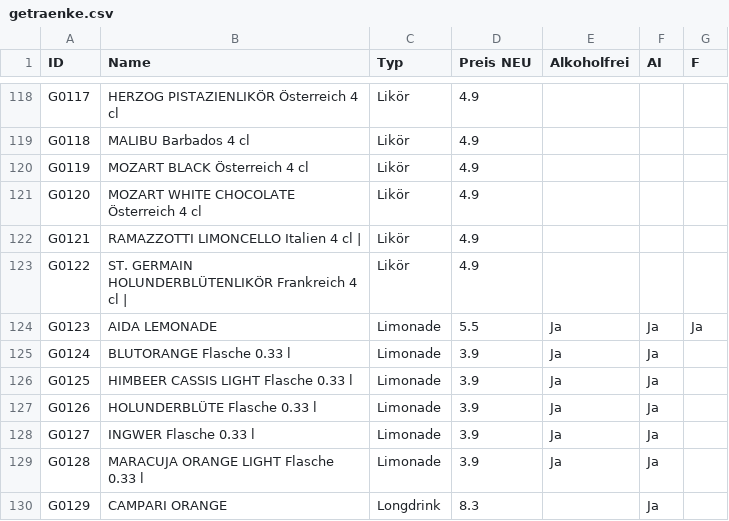
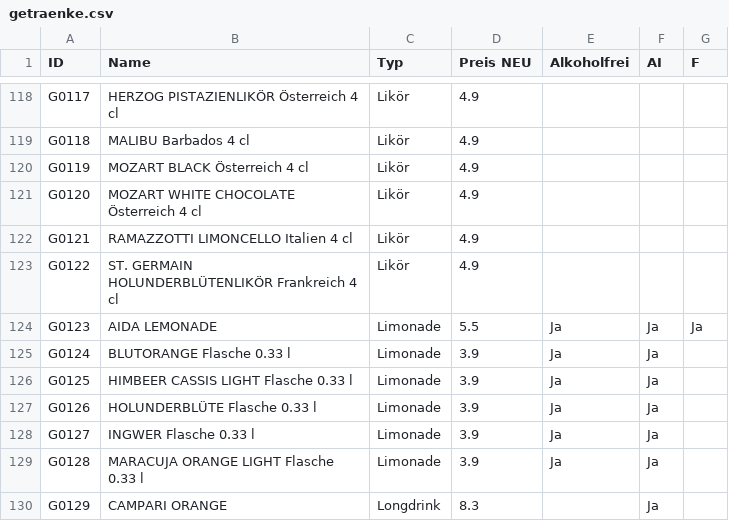
Before and after one commit to theMiro84/aida-drink-tracker, a CSV file: data/getraenke.csv, drawn as a sheet; only a part is shown, gaps mark what is left out.

```diff
--- a/data/getraenke.csv
+++ b/data/getraenke.csv
@@ -121,4 +121,4 @@ G0119;MOZART BLACK Österreich 4 cl;Likör;4.9;;;
 G0120;MOZART WHITE CHOCOLATE Österreich 4 cl;Likör;4.9;;;
-G0121;RAMAZZOTTI LIMONCELLO Italien 4 cl |;Likör;4.9;;;
-G0122;ST. GERMAIN HOLUNDERBLÜTENLIKÖR Frankreich 4 cl |;Likör;4.9;;;
+G0121;RAMAZZOTTI LIMONCELLO Italien 4 cl;Likör;4.9;;;
+G0122;ST. GERMAIN HOLUNDERBLÜTENLIKÖR Frankreich 4 cl;Likör;4.9;;;
 G0123;AIDA LEMONADE;Limonade;5.5;Ja;Ja;Ja
```
Also changed, not shown: 23 other files.
